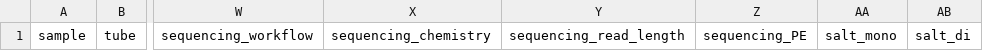
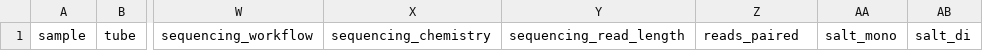
Before and after one commit to yvesmartindestaillades/DREEM_Herschlag, a CSV file: template_samples_in_vitro.csv, drawn as a sheet; only a part is shown, gaps mark what is left out; the diff names each change by its address in the sheet, - before the commit and + after, or states it on an @@ line.

Commit message:
pip v1.0.4 removed formal dependence to dreem and added path for generate_templates

```diff
--- a/template_samples_in_vitro.csv
+++ b/template_samples_in_vitro.csv
-Z1: sequencing_PE
+Z1: reads_paired
```
Also changed, not shown: template_samples_in_vivo.csv, 7 other files.
